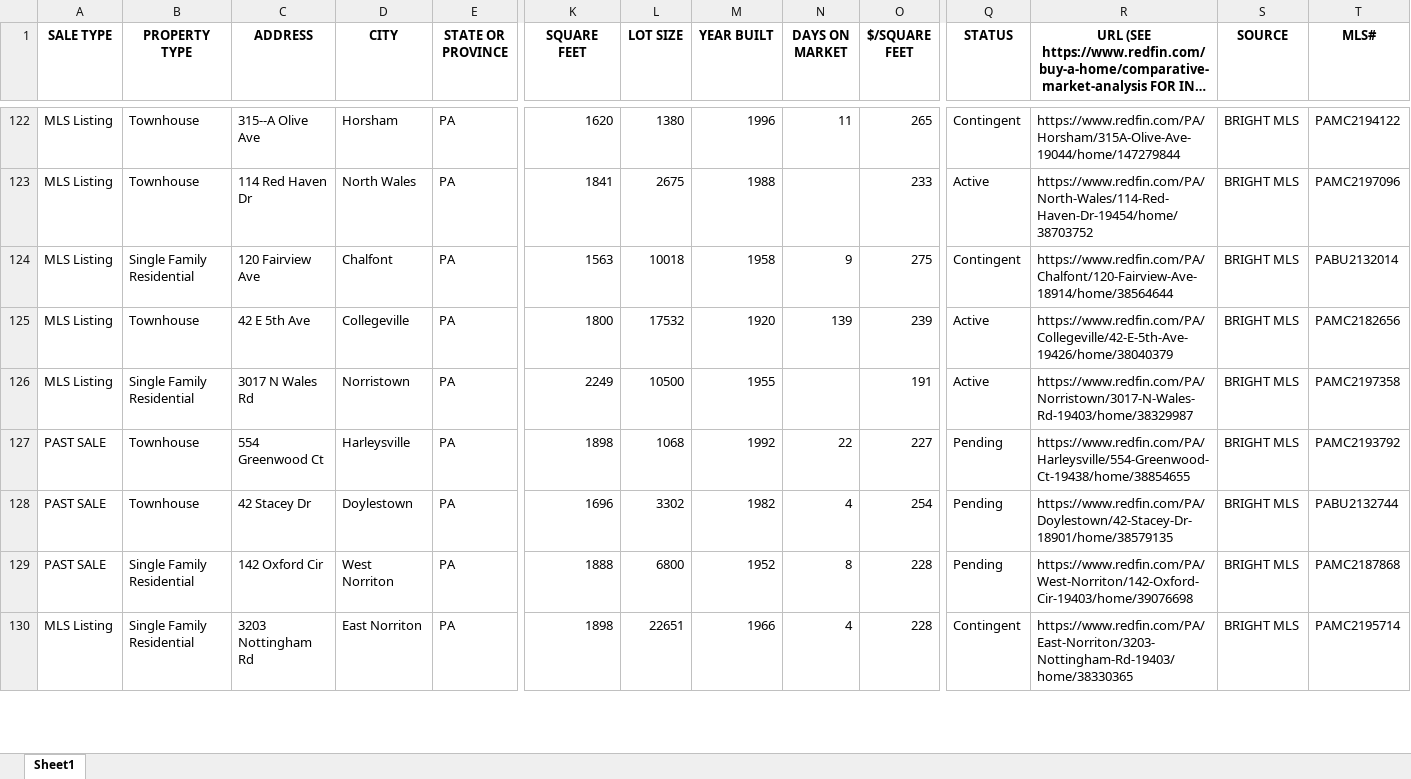
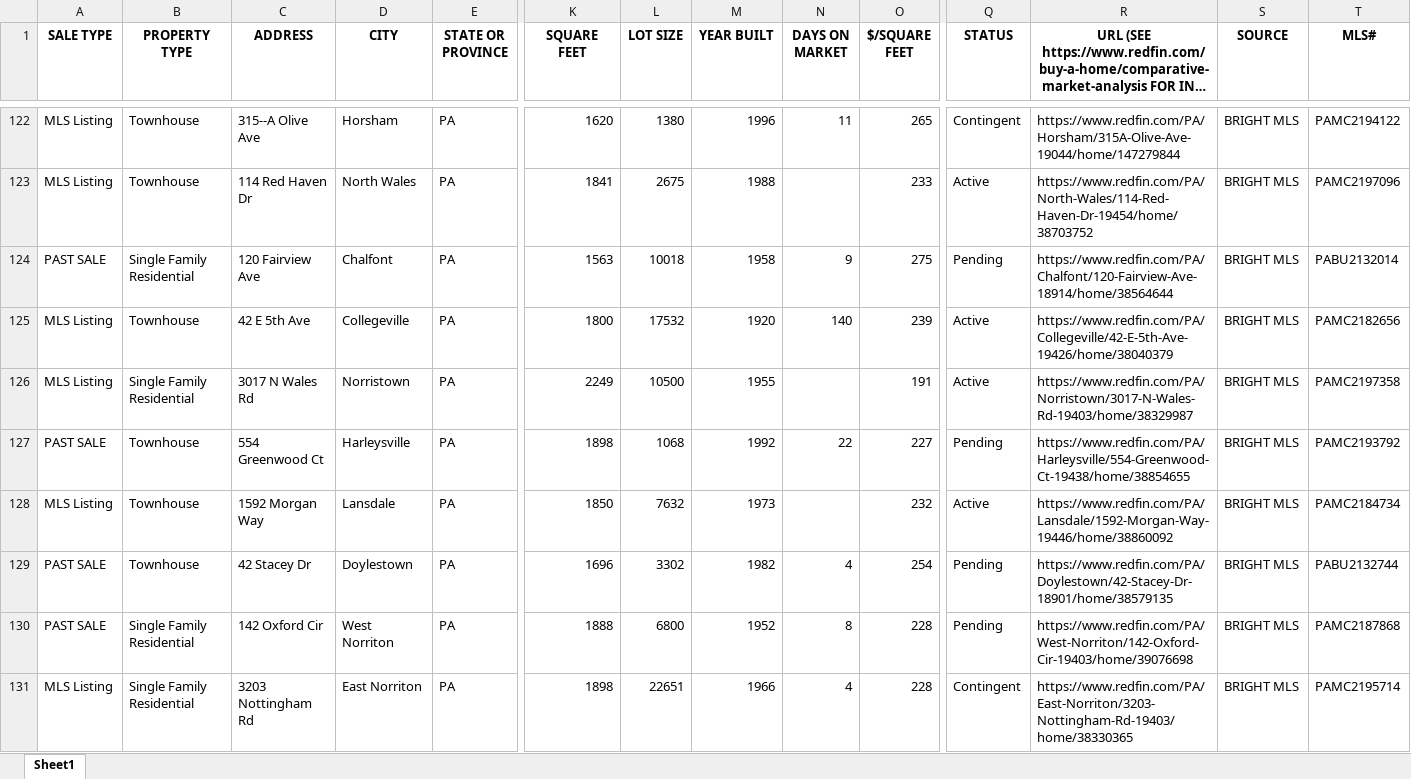
Before and after one commit to Hacker-2004/home-finder, an Excel workbook: homes.xlsx, sheet Sheet1, drawn as a sheet; only a part is shown, gaps mark what is left out; long unchanged cells end in …; values as stored, in another font and other column widths than the file's, no borders; rows hold the shown columns only; the diff covers the shown part only; the diff names each change by its address in the sheet, - before the commit and + after, or states it on an @@ line.

```diff
--- a/homes.xlsx (sheet Sheet1)
+++ b/homes.xlsx (sheet Sheet1)
-A124 (SALE TYPE): MLS Listing
+A124 (SALE TYPE): PAST SALE
-Q124 (STATUS): Contingent
+Q124 (STATUS): Pending
-N125 (DAYS ON MARKET): 139
+N125 (DAYS ON MARKET): 140
+row 128: MLS Listing | Townhouse | 1592 Morgan Way | Lansdale | PA | 1850 | 7632 | 1973 |  | 232 | Active | https://www.redfin.com/PA/Lansdale/1592-Morgan-Way-19446/home/38860092 | BRIGHT MLS | PAMC2184734
```
Also changed, not shown: 17 added rows, 17 removed rows and 157 edited cells elsewhere in this sheet, 1 other file.
